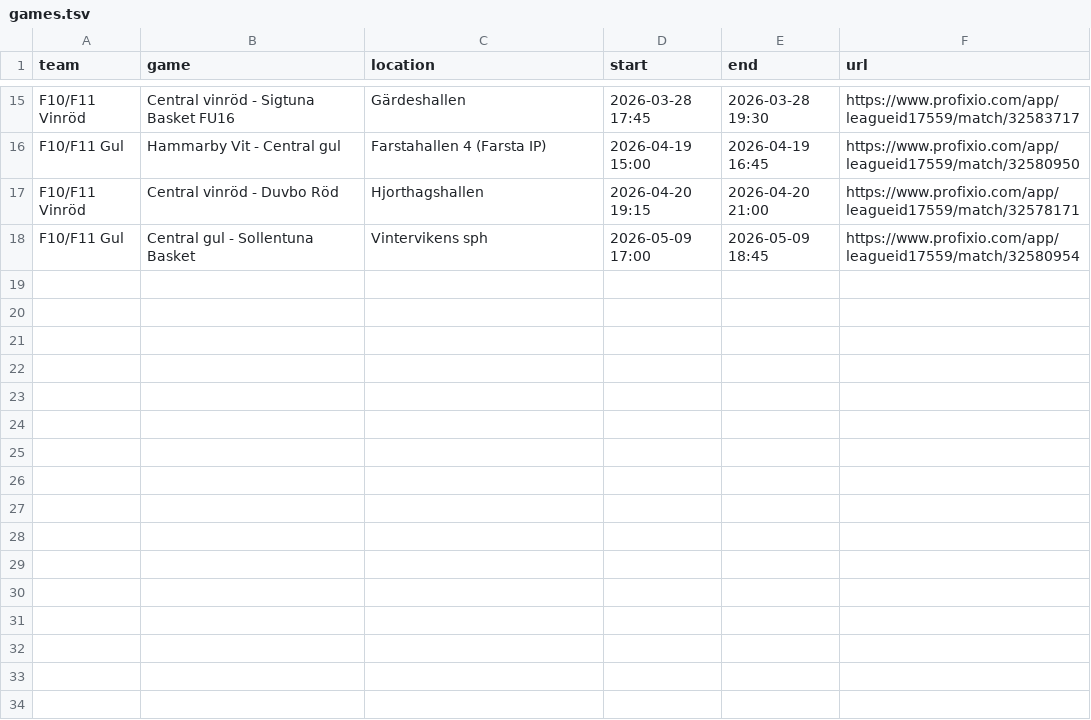
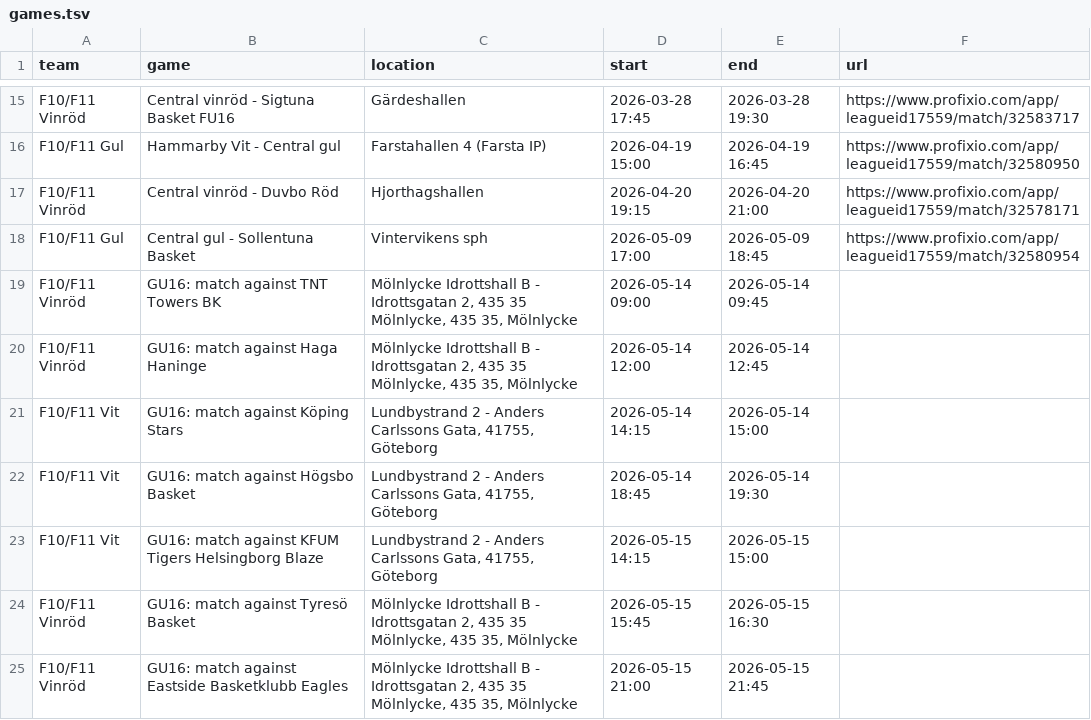
Before and after one commit to cm-src/matchschema, a TSV file: data/games.tsv, drawn as a sheet; only a part is shown, gaps mark what is left out; the diff names each change by its address in the sheet, - before the commit and + after, or states it on an @@ line.

```diff
--- a/data/games.tsv
+++ b/data/games.tsv
+row 19: F10/F11 Vinröd | GU16: match against TNT Towers BK | Mölnlycke Idrottshall B - Idrottsgatan 2, 435 35 Mölnlycke, 435 35, Mölnlycke | 2026-05-14 09:00 | 2026-05-14 09:45
+row 20: F10/F11 Vinröd | GU16: match against Haga Haninge | Mölnlycke Idrottshall B - Idrottsgatan 2, 435 35 Mölnlycke, 435 35, Mölnlycke | 2026-05-14 12:00 | 2026-05-14 12:45
+row 21: F10/F11 Vit | GU16: match against Köping Stars | Lundbystrand 2 - Anders Carlssons Gata, 41755, Göteborg | 2026-05-14 14:15 | 2026-05-14 15:00
+row 22: F10/F11 Vit | GU16: match against Högsbo Basket | Lundbystrand 2 - Anders Carlssons Gata, 41755, Göteborg | 2026-05-14 18:45 | 2026-05-14 19:30
+row 23: F10/F11 Vit | GU16: match against KFUM Tigers Helsingborg Blaze | Lundbystrand 2 - Anders Carlssons Gata, 41755, Göteborg | 2026-05-15 14:15 | 2026-05-15 15:00
+row 24: F10/F11 Vinröd | GU16: match against Tyresö Basket | Mölnlycke Idrottshall B - Idrottsgatan 2, 435 35 Mölnlycke, 435 35, Mölnlycke | 2026-05-15 15:45 | 2026-05-15 16:30
+row 25: F10/F11 Vinröd | GU16: match against Eastside Basketklubb Eagles | Mölnlycke Idrottshall B - Idrottsgatan 2, 435 35 Mölnlycke, 435 35, Mölnlycke | 2026-05-15 21:00 | 2026-05-15 21:45
```
Also changed, not shown: 2 other files.
